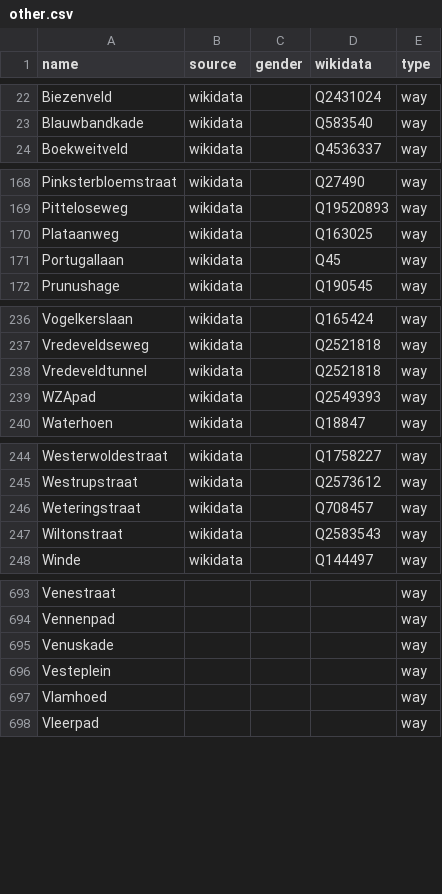
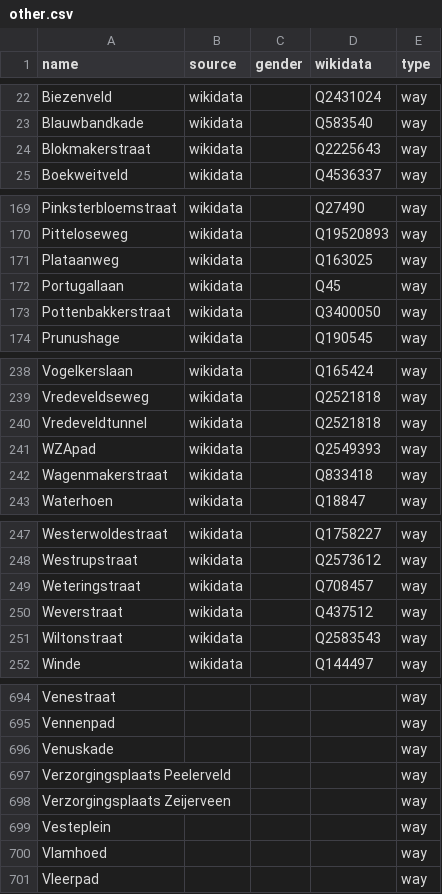
Before and after one commit to RobinLinde/equalstreetnames-assen, a CSV file: data/other.csv, drawn as a sheet; only a part is shown, gaps mark what is left out; the diff covers the shown part only.

```diff
--- a/data/other.csv
+++ b/data/other.csv
@@ -23,2 +23,3 @@ Biezenveld,wikidata,,Q2431024,way
 Blauwbandkade,wikidata,,Q583540,way
+Blokmakerstraat,wikidata,,Q2225643,way
 Boekweitveld,wikidata,,Q4536337,way
@@ -171,2 +172,3 @@ Plataanweg,wikidata,,Q163025,way
 Portugallaan,wikidata,,Q45,way
+Pottenbakkerstraat,wikidata,,Q3400050,way
 Prunushage,wikidata,,Q190545,way
@@ -239,2 +241,3 @@ Vredeveldtunnel,wikidata,,Q2521818,way
 WZApad,wikidata,,Q2549393,way
+Wagenmakerstraat,wikidata,,Q833418,way
 Waterhoen,wikidata,,Q18847,way
@@ -246,2 +249,3 @@ Westrupstraat,wikidata,,Q2573612,way
 Weteringstraat,wikidata,,Q708457,way
+Weverstraat,wikidata,,Q437512,way
 Wiltonstraat,wikidata,,Q2583543,way
@@ -695,2 +696,4 @@ Vennenpad,,,,way
 Venuskade,,,,way
+"Verzorgingsplaats Peelerveld",,,,way
+"Verzorgingsplaats Zeijerveen",,,,way
 Vesteplein,,,,way
```
Also changed, not shown: 5 removed rows and 4 edited cells elsewhere in this file, data/gender.csv, 2 other files.
